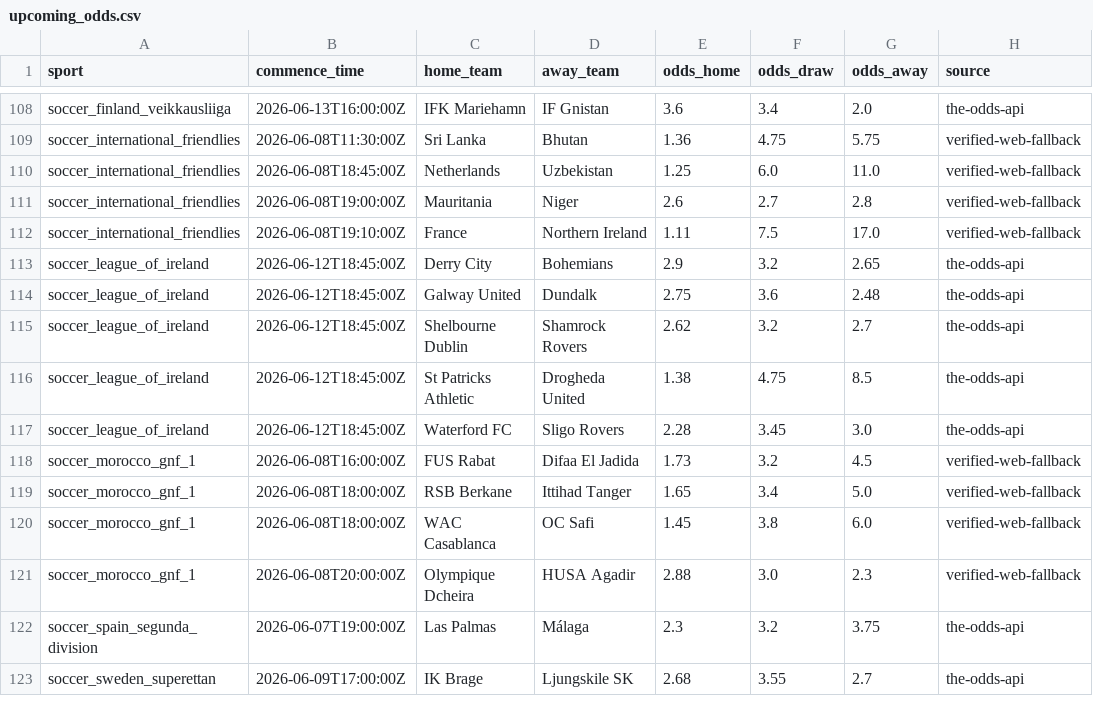
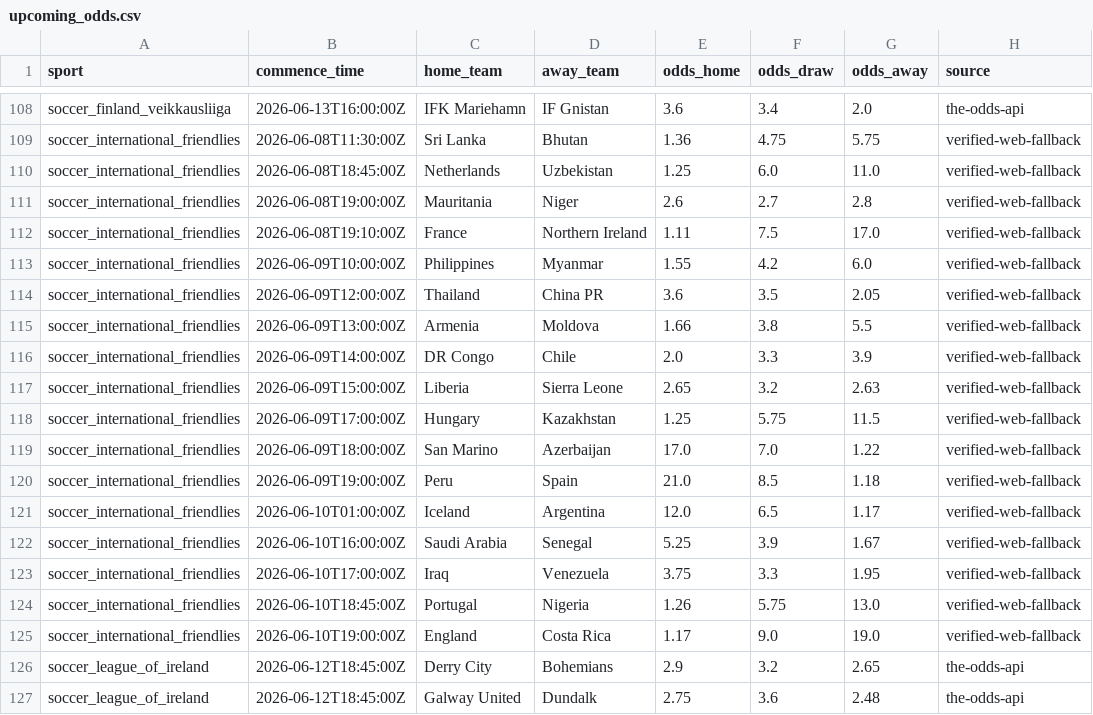
Before and after one commit to lazered543/ParisSportifs_IA_Ultime, a CSV file: data/processed/upcoming_odds.csv, drawn as a sheet; only a part is shown, gaps mark what is left out; the shorter side is filled out with more unchanged rows.

```diff
--- a/data/processed/upcoming_odds.csv
+++ b/data/processed/upcoming_odds.csv
@@ -112,2 +112,15 @@ soccer_international_friendlies,2026-06-08T19:00:00Z,Mauritania,Niger,2.6,2.7,2.
 soccer_international_friendlies,2026-06-08T19:10:00Z,France,Northern Ireland,1.11,7.5,17.0,verified-web-fallback
+soccer_international_friendlies,2026-06-09T10:00:00Z,Philippines,Myanmar,1.55,4.2,6.0,verified-web-fallback
+soccer_international_friendlies,2026-06-09T12:00:00Z,Thailand,China PR,3.6,3.5,2.05,verified-web-fallback
+soccer_international_friendlies,2026-06-09T13:00:00Z,Armenia,Moldova,1.66,3.8,5.5,verified-web-fallback
+soccer_international_friendlies,2026-06-09T14:00:00Z,DR Congo,Chile,2.0,3.3,3.9,verified-web-fallback
+soccer_international_friendlies,2026-06-09T15:00:00Z,Liberia,Sierra Leone,2.65,3.2,2.63,verified-web-fallback
+soccer_international_friendlies,2026-06-09T17:00:00Z,Hungary,Kazakhstan,1.25,5.75,11.5,verified-web-fallback
+soccer_international_friendlies,2026-06-09T18:00:00Z,San Marino,Azerbaijan,17.0,7.0,1.22,verified-web-fallback
+soccer_international_friendlies,2026-06-09T19:00:00Z,Peru,Spain,21.0,8.5,1.18,verified-web-fallback
+soccer_international_friendlies,2026-06-10T01:00:00Z,Iceland,Argentina,12.0,6.5,1.17,verified-web-fallback
+soccer_international_friendlies,2026-06-10T16:00:00Z,Saudi Arabia,Senegal,5.25,3.9,1.67,verified-web-fallback
+soccer_international_friendlies,2026-06-10T17:00:00Z,Iraq,Venezuela,3.75,3.3,1.95,verified-web-fallback
+soccer_international_friendlies,2026-06-10T18:45:00Z,Portugal,Nigeria,1.26,5.75,13.0,verified-web-fallback
+soccer_international_friendlies,2026-06-10T19:00:00Z,England,Costa Rica,1.17,9.0,19.0,verified-web-fallback
 soccer_league_of_ireland,2026-06-12T18:45:00Z,Derry City,Bohemians,2.9,3.2,2.65,the-odds-api
```
Also changed, not shown: data/predictions/value_bets_today.csv, 3 other files.
